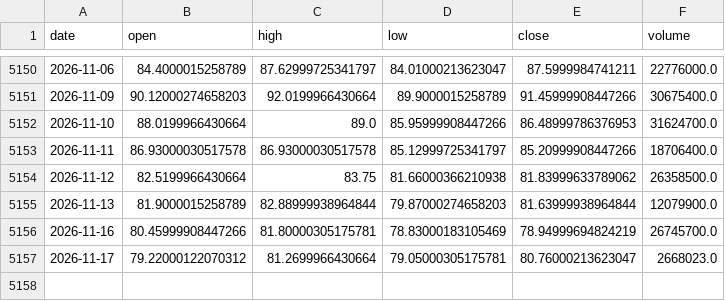
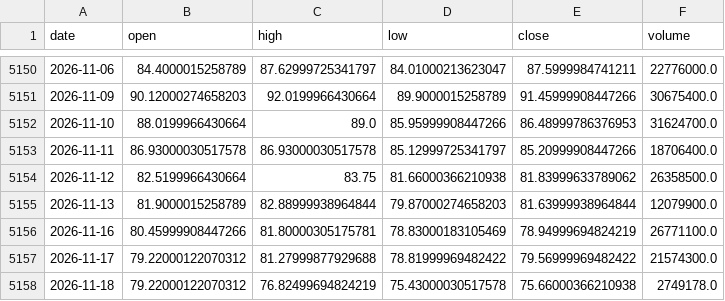
Before and after one commit to amincato/GOLDSTEIN, a CSV file: data/cache/GDX.csv, drawn as a sheet; only a part is shown, gaps mark what is left out.

```diff
--- a/data/cache/GDX.csv
+++ b/data/cache/GDX.csv
@@ -5155,3 +5155,4 @@ date,open,high,low,close,volume
 2026-11-13,81.9000015258789,82.88999938964844,79.87000274658203,81.63999938964844,12079900.0
-2026-11-16,80.45999908447266,81.80000305175781,78.83000183105469,78.94999694824219,26745700.0
-2026-11-17,79.22000122070312,81.2699966430664,79.05000305175781,80.76000213623047,2668023.0
+2026-11-16,80.45999908447266,81.80000305175781,78.83000183105469,78.94999694824219,26771100.0
+2026-11-17,79.22000122070312,81.27999877929688,78.81999969482422,79.56999969482422,21574300.0
+2026-11-18,79.22000122070312,76.82499694824219,75.43000030517578,75.66000366210938,2749178.0
```
Also changed, not shown: data/cache/DXY.csv, data/cache/GLD.csv, 23 other files.
